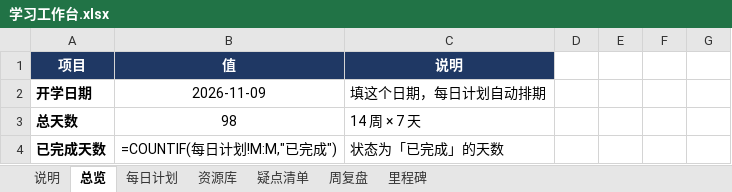
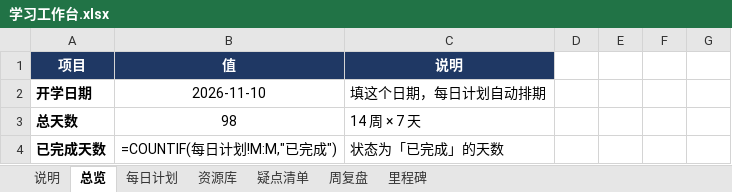
Before and after one commit to XhpChocolate/llm-journey, an Excel workbook: dist/学习工作台.xlsx, sheet 总览, drawn as a sheet; only a part is shown; values as stored, in another font and other column widths than the file's, no borders; formulas without a stored value are shown as written; the diff names each change by its address in the sheet, - before the commit and + after, or states it on an @@ line.

```diff
--- a/dist/学习工作台.xlsx (sheet 总览)
+++ b/dist/学习工作台.xlsx (sheet 总览)
-B2: 2026-11-09
+B2: 2026-11-10
```
Also changed, not shown: 19 other files.
